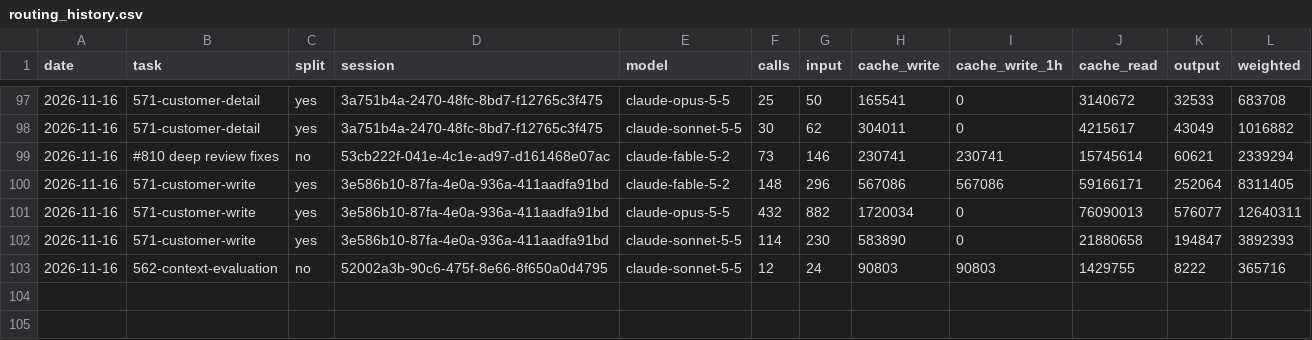
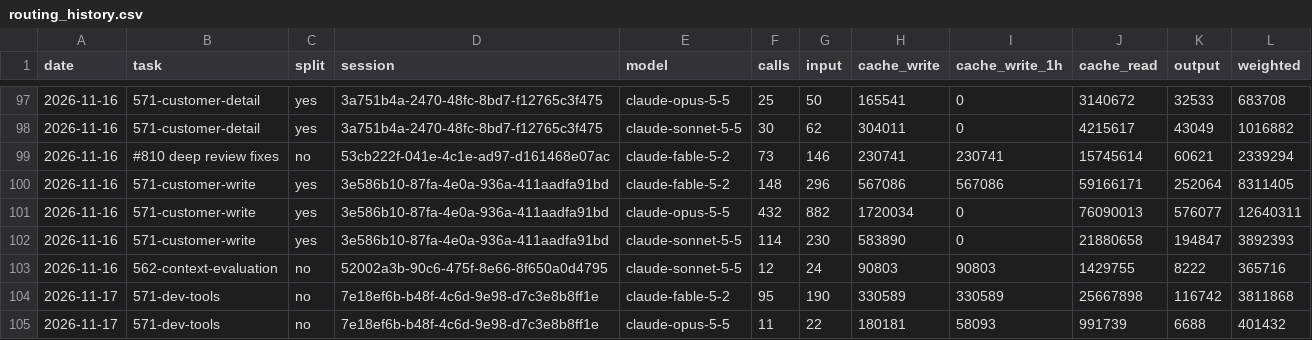
Before and after one commit to Maeximilion/Maex-Voice-Agent, a CSV file: docs/metrics/routing_history.csv, drawn as a sheet; only a part is shown, gaps mark what is left out.

Commit message:
chore(metrics): usage and context record for the dev tools (#571)

```diff
--- a/docs/metrics/routing_history.csv
+++ b/docs/metrics/routing_history.csv
@@ -103 +103,3 @@ date,task,split,session,model,calls,input,cache_write,cache_write_1h,cache_read,
 2026-11-16,562-context-evaluation,no,52002a3b-90c6-475f-8e66-8f650a0d4795,claude-sonnet-5-5,12,24,90803,90803,1429755,8222,365716
+2026-11-17,571-dev-tools,no,7e18ef6b-b48f-4c6d-9e98-d7c3e8b8ff1e,claude-fable-5-2,95,190,330589,330589,25667898,116742,3811868
+2026-11-17,571-dev-tools,no,7e18ef6b-b48f-4c6d-9e98-d7c3e8b8ff1e,claude-opus-5-5,11,22,180181,58093,991739,6688,401432
```
Also changed, not shown: docs/metrics/context_history.csv.
